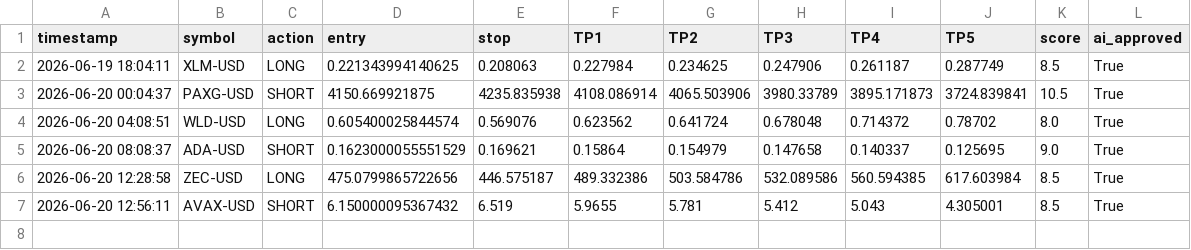
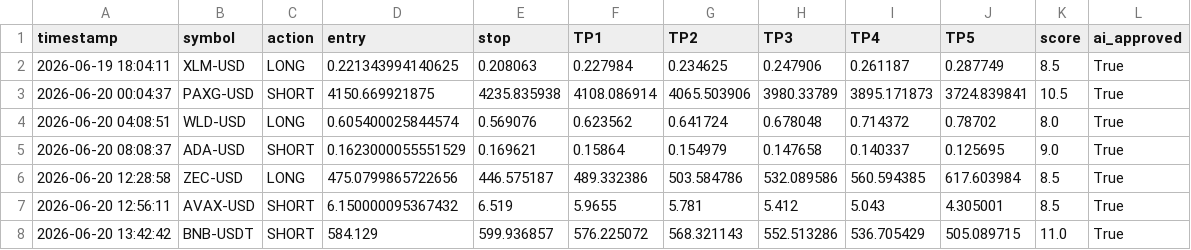
Before and after one commit to mrakbar8175-blip/Crypto-signal-bot, a CSV file: crypto_trade_log.csv, drawn as a sheet; the diff names each change by its address in the sheet, - before the commit and + after, or states it on an @@ line.

```diff
--- a/crypto_trade_log.csv
+++ b/crypto_trade_log.csv
+row 8: 2026-06-20 13:42:42 | BNB-USDT | SHORT | 584.129 | 599.936857 | 576.225072 | 568.321143 | 552.513286 | 536.705429 | 505.089715 | 11.0 | True
```
Also changed, not shown: crypto_open_trades.csv, 1 other file.
